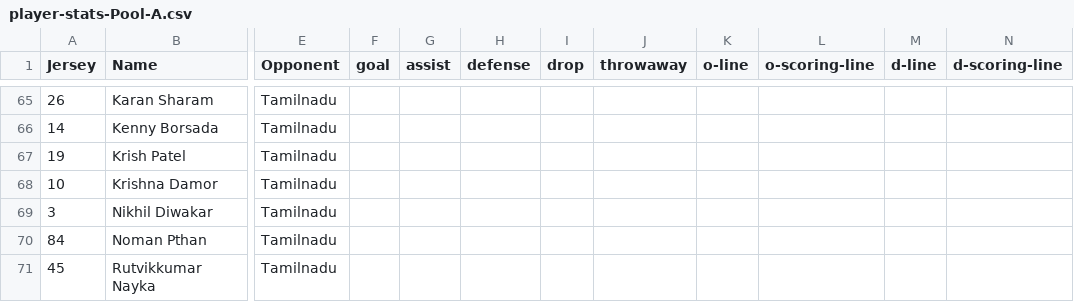
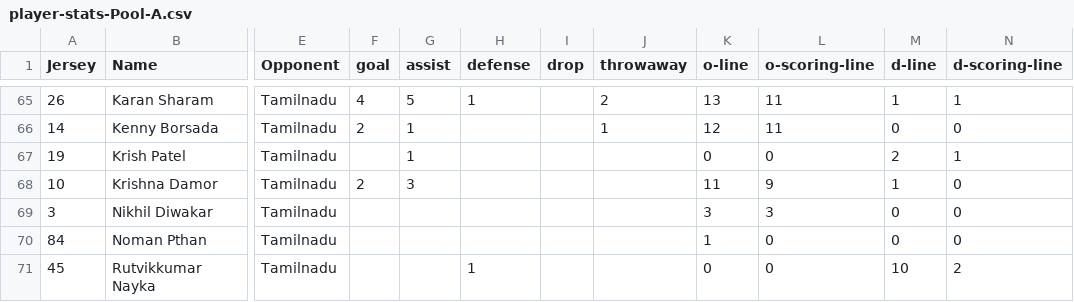
Before and after one commit to india-ultimate/fantasy, a CSV file: data/player-stats-Pool-A.csv, drawn as a sheet; only a part is shown, gaps mark what is left out; the diff covers the shown part only; the diff names each change by its address in the sheet, - before the commit and + after, or states it on an @@ line.

```diff
--- a/data/player-stats-Pool-A.csv
+++ b/data/player-stats-Pool-A.csv
-F65 (goal): (empty)
+F65 (goal): 4
-G65 (assist): (empty)
+G65 (assist): 5
-H65 (defense): (empty)
+H65 (defense): 1
-J65 (throwaway): (empty)
+J65 (throwaway): 2
-K65 (o-line): (empty)
+K65 (o-line): 13
-L65:L66 (o-scoring-line): (empty)
+L65:L66 (o-scoring-line): 11
-M65 (d-line): (empty)
+M65 (d-line): 1
-N65 (d-scoring-line): (empty)
+N65 (d-scoring-line): 1
-F66 (goal): (empty)
+F66 (goal): 2
-G66:G67 (assist): (empty)
+G66:G67 (assist): 1
-J66 (throwaway): (empty)
+J66 (throwaway): 1
-K66 (o-line): (empty)
+K66 (o-line): 12
-M66 (d-line): (empty)
+M66 (d-line): 0
-N66 (d-scoring-line): (empty)
+N66 (d-scoring-line): 0
-K67 (o-line): (empty)
+K67 (o-line): 0
-L67 (o-scoring-line): (empty)
+L67 (o-scoring-line): 0
-M67 (d-line): (empty)
+M67 (d-line): 2
-N67 (d-scoring-line): (empty)
+N67 (d-scoring-line): 1
-F68 (goal): (empty)
+F68 (goal): 2
-G68 (assist): (empty)
+G68 (assist): 3
-K68 (o-line): (empty)
+K68 (o-line): 11
-L68 (o-scoring-line): (empty)
+L68 (o-scoring-line): 9
-M68 (d-line): (empty)
+M68 (d-line): 1
-N68:N70 (d-scoring-line): (empty)
+N68:N70 (d-scoring-line): 0
-K69 (o-line): (empty)
+K69 (o-line): 3
-L69 (o-scoring-line): (empty)
+L69 (o-scoring-line): 3
-M69:M70 (d-line): (empty)
+M69:M70 (d-line): 0
-K70 (o-line): (empty)
+K70 (o-line): 1
-L70:L71 (o-scoring-line): (empty)
+L70:L71 (o-scoring-line): 0
-H71 (defense): (empty)
+H71 (defense): 1
-K71 (o-line): (empty)
+K71 (o-line): 0
-M71 (d-line): (empty)
+M71 (d-line): 10
-N71 (d-scoring-line): (empty)
+N71 (d-scoring-line): 2
```
Also changed, not shown: 93 edited cells elsewhere in this file, 2 other files.
